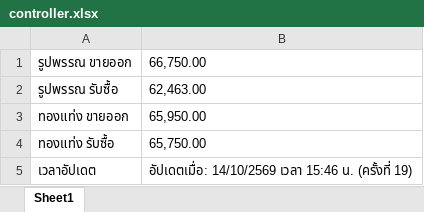
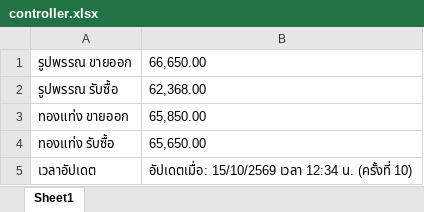
Before and after one commit to nitutlee1234-tech/Phutjarearnsuk2, an Excel workbook: controller.xlsx, sheet Sheet1, drawn as a sheet; values as stored, in another font and other column widths than the file's, no borders; the diff names each change by its address in the sheet, - before the commit and + after, or states it on an @@ line.

```diff
--- a/controller.xlsx (sheet Sheet1)
+++ b/controller.xlsx (sheet Sheet1)
-B1: 66,750.00
+B1: 66,650.00
-B2: 62,463.00
+B2: 62,368.00
-B3: 65,950.00
+B3: 65,850.00
-B4: 65,750.00
+B4: 65,650.00
-B5: อัปเดตเมื่อ: 14/10/2569 เวลา 15:46 น. (ครั้งที่ 19)
+B5: อัปเดตเมื่อ: 15/10/2569 เวลา 12:34 น. (ครั้งที่ 10)
```
